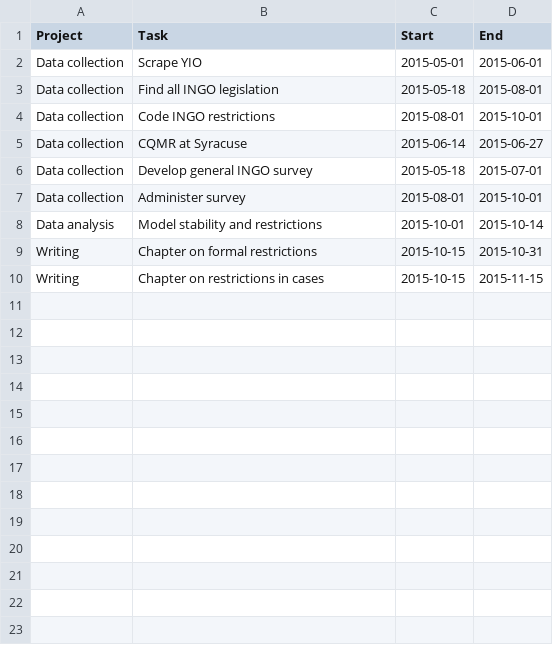
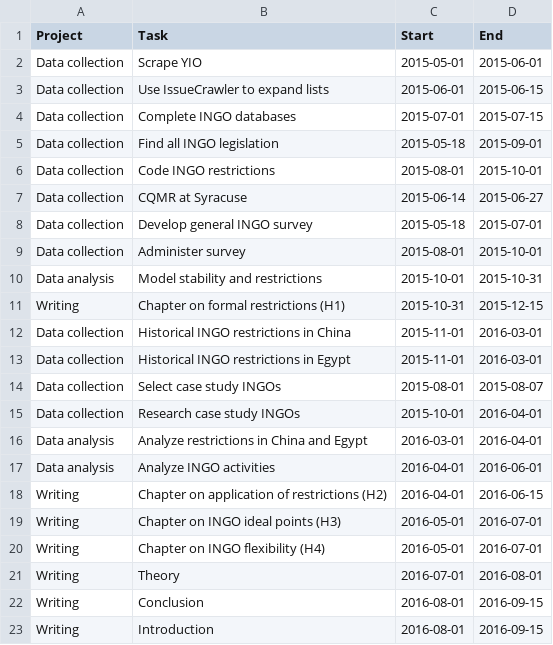
Before and after one commit to andrewheiss/Dissertation, a CSV file: Pre stuff/Prospectus/Data/schedule.csv, drawn as a sheet; addresses are those after the commit; the diff names each change by its address in the sheet, - before the commit and + after, or states it on an @@ line.

Commit message:
Tentative schedule added

```diff
--- a/Pre stuff/Prospectus/Data/schedule.csv
+++ b/Pre stuff/Prospectus/Data/schedule.csv
+row 3: Data collection | Use IssueCrawler to expand lists | 2015-06-01 | 2015-06-15
+row 4: Data collection | Complete INGO databases | 2015-07-01 | 2015-07-15
-D5 (End): 2015-08-01
+D5 (End): 2015-09-01
-D10 (End): 2015-10-14
+D10 (End): 2015-10-31
-B11 (Task): Chapter on formal restrictions
+B11 (Task): Chapter on formal restrictions (H1)
-C11 (Start): 2015-10-15
+C11 (Start): 2015-10-31
-D11 (End): 2015-10-31
+D11 (End): 2015-12-15
+row 12: Data collection | Historical INGO restrictions in China | 2015-11-01 | 2016-03-01
+row 13: Data collection | Historical INGO restrictions in Egypt | 2015-11-01 | 2016-03-01
+row 14: Data collection | Select case study INGOs | 2015-08-01 | 2015-08-07
+row 15: Data collection | Research case study INGOs | 2015-10-01 | 2016-04-01
+row 16: Data analysis | Analyze restrictions in China and Egypt | 2016-03-01 | 2016-04-01
+row 17: Data analysis | Analyze INGO activities | 2016-04-01 | 2016-06-01
-B18 (Task): Chapter on restrictions in cases
+B18 (Task): Chapter on application of restrictions (H2)
-C18 (Start): 2015-10-15
+C18 (Start): 2016-04-01
-D18 (End): 2015-11-15
+D18 (End): 2016-06-15
+row 19: Writing | Chapter on INGO ideal points (H3) | 2016-05-01 | 2016-07-01
+row 20: Writing | Chapter on INGO flexibility (H4) | 2016-05-01 | 2016-07-01
+row 21: Writing | Theory | 2016-07-01 | 2016-08-01
+row 22: Writing | Conclusion | 2016-08-01 | 2016-09-15
+row 23: Writing | Introduction | 2016-08-01 | 2016-09-15
```
Also changed, not shown: 3 other files.
